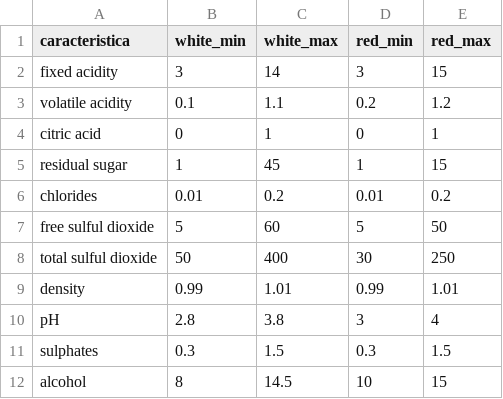
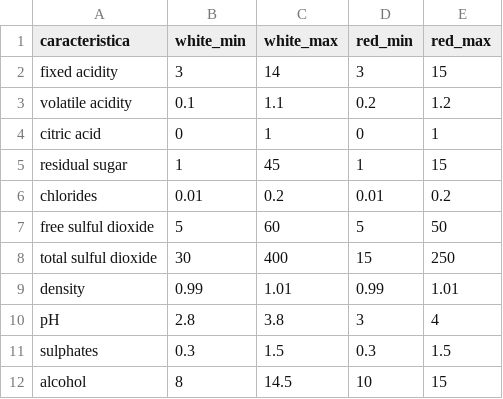
Before and after one commit to eugeinga/CODER-DataScienceII, a CSV file: DATASET/ValoresExtremos.csv, drawn as a sheet.

Commit message:
Update ValoresExtremos.csv

```diff
--- a/DATASET/ValoresExtremos.csv
+++ b/DATASET/ValoresExtremos.csv
@@ -7,3 +7,3 @@ chlorides,0.01,0.2,0.01,0.2
 free sulful dioxide,5,60,5,50
-total sulful dioxide,50,400,30,250
+total sulful dioxide,30,400,15,250
 density,0.99,1.01,0.99,1.01
```
